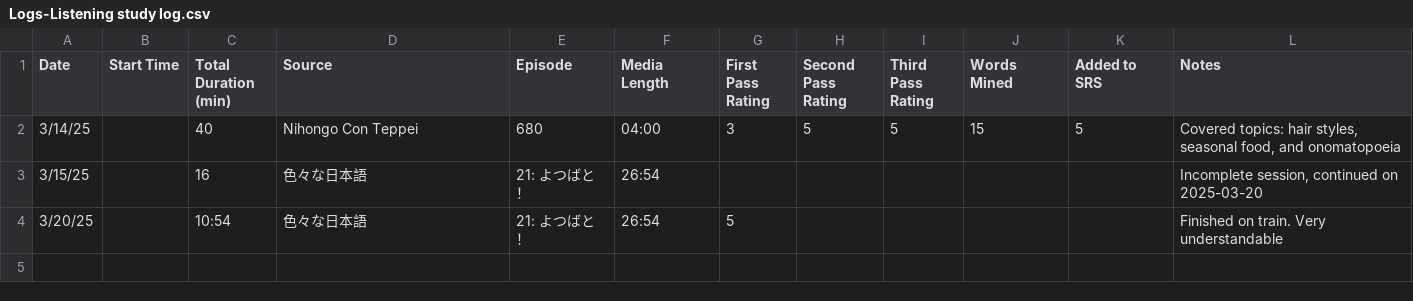
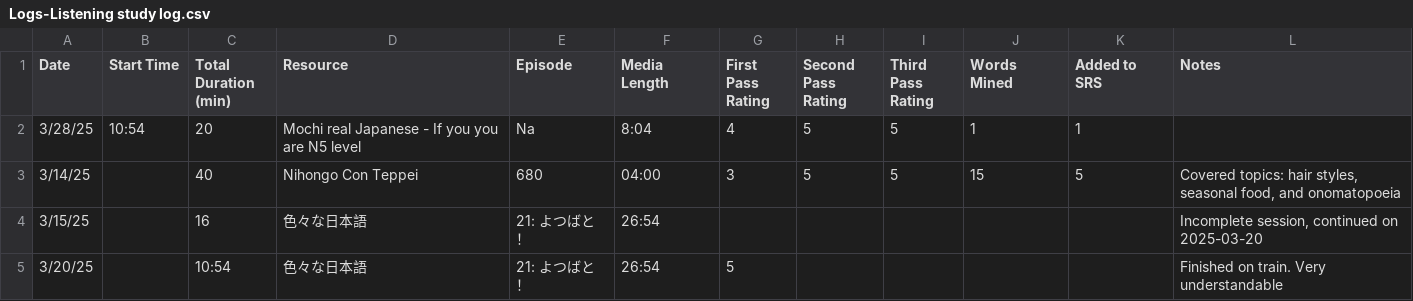
Before and after one commit to ashitaka1/Language-Study-LLM-Memory-Transfer-System, a CSV file: LLM/Japanese Study Tracking Export/Logs-Listening study log.csv, drawn as a sheet.

```diff
--- a/LLM/Japanese Study Tracking Export/Logs-Listening study log.csv
+++ b/LLM/Japanese Study Tracking Export/Logs-Listening study log.csv
@@ -1,2 +1,3 @@
-Date,Start Time,Total Duration (min),Source,Episode,Media Length,First Pass Rating,Second Pass Rating,Third Pass Rating,Words Mined,Added to SRS,Notes
+Date,Start Time,Total Duration (min),Resource,Episode,Media Length,First Pass Rating,Second Pass Rating,Third Pass Rating,Words Mined,Added to SRS,Notes
+3/28/25,10:54,20,Mochi real Japanese - If you you are N5 level,Na,8:04,4,5,5,1,1,
 3/14/25,,40,Nihongo Con Teppei,680,04:00,3,5,5,15,5,"Covered topics: hair styles, seasonal food, and onomatopoeia"
```
Also changed, not shown: LLM/Japanese Study Tracking Export/Logs-Listening immersion log.csv, LLM/Japanese Study Tracking Export/Logs-SRS review log.csv, 32 other files.
